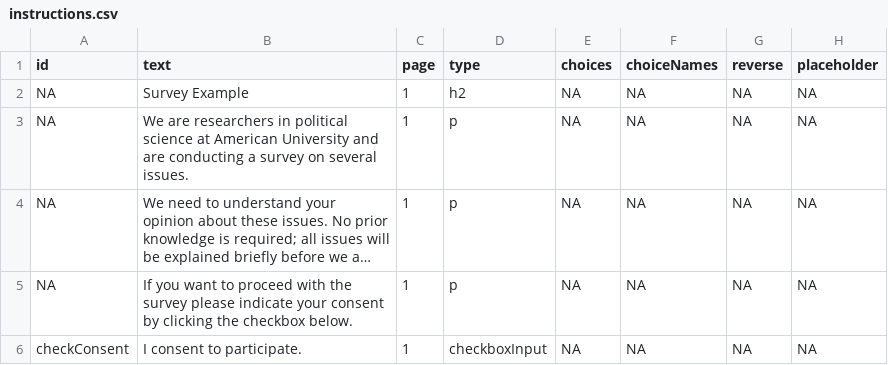
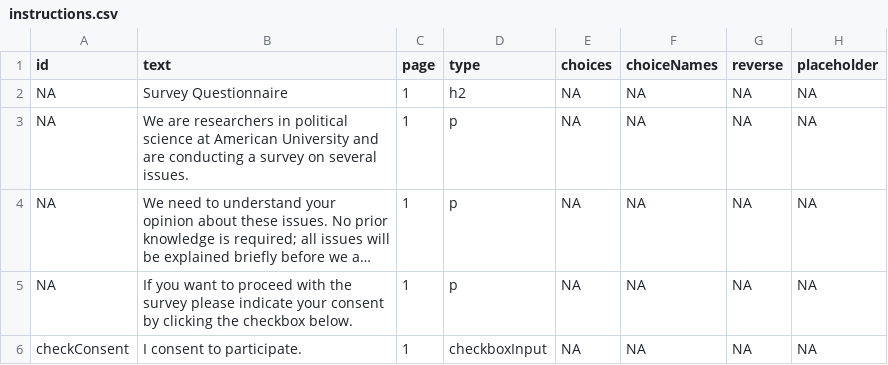
Before and after one commit to SimonHeuberger/shinySurveyExperiment, a CSV file: questions/instructions.csv, drawn as a sheet; only a part is shown; long unchanged cells end in …; the diff names each change by its address in the sheet, - before the commit and + after, or states it on an @@ line.

```diff
--- a/questions/instructions.csv
+++ b/questions/instructions.csv
-B2 (text): Survey Example
+B2 (text): Survey Questionnaire
```
Also changed, not shown: questions/code.csv, questions/demographics.csv, 47 other files.
